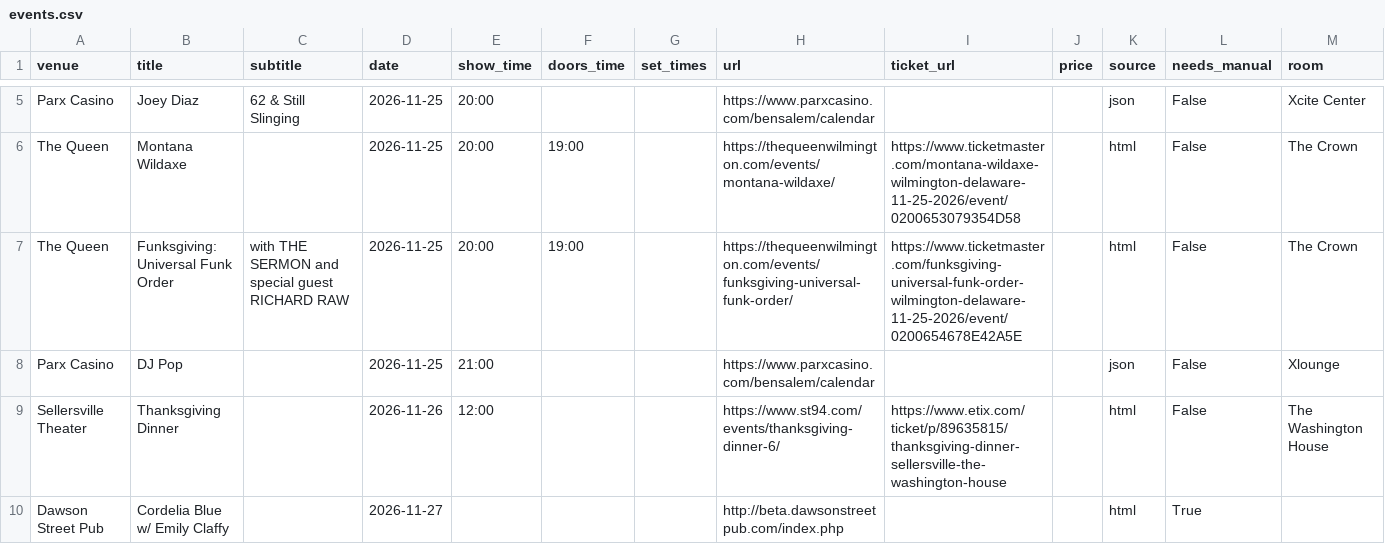
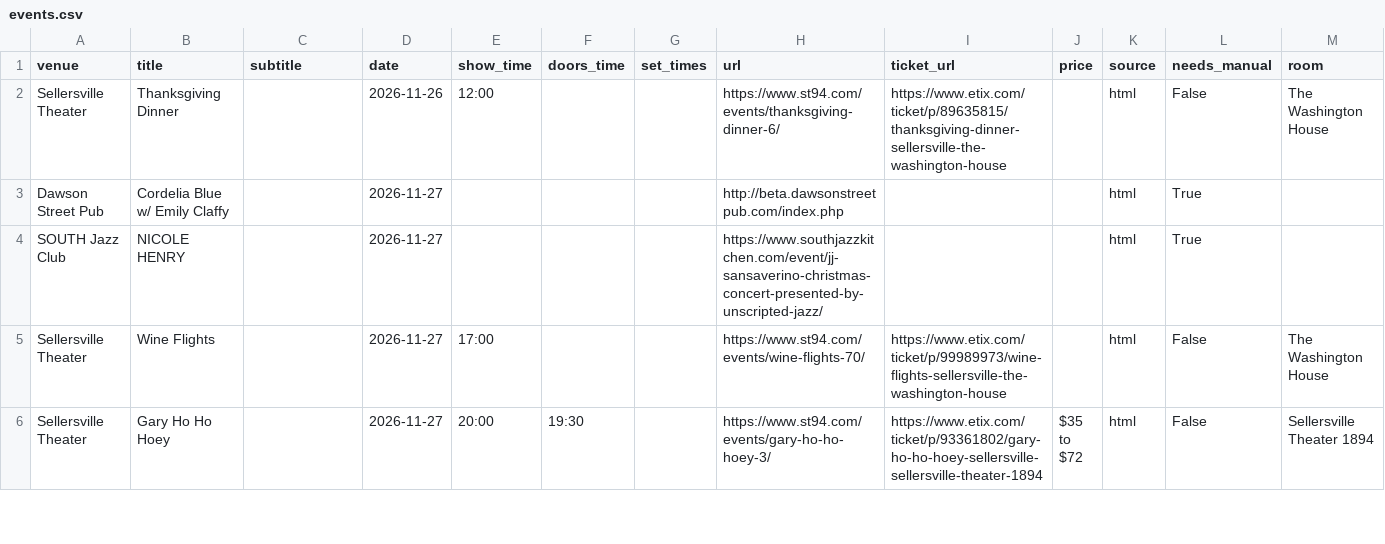
Before and after one commit to sh3ll3hs/philly-calendars, a CSV file: docs/venues/events.csv, drawn as a sheet; only a part is shown, gaps mark what is left out; the shorter side is filled out with more unchanged rows; removed rows and columns are numbered as before the commit, all else as after; the diff covers the shown part only; the diff names each change by its address in the sheet, - before the commit and + after, or states it on an @@ line.

```diff
--- a/docs/venues/events.csv
+++ b/docs/venues/events.csv
-row 5: Parx Casino | Joey Diaz | 62 & Still Slinging | 2026-11-25 | 20:00 |  |  | https://www.parxcasino.com/bensalem/calendar |  |  | json | False | Xcite Center
-row 6: The Queen | Montana Wildaxe |  | 2026-11-25 | 20:00 | 19:00 |  | https://thequeenwilmington.com/events/montana-wildaxe/ | https://www.ticketmaster.com/montana-wildaxe-wilmington-delaware-11-25-2026/event/0200653079354D58 |  | html | False | The Crown
-row 7: The Queen | Funksgiving: Universal Funk Order | with THE SERMON and special guest RICHARD RAW | 2026-11-25 | 20:00 | 19:00 |  | https://thequeenwilmington.com/events/funksgiving-universal-funk-order/ | https://www.ticketmaster.com/funksgiving-universal-funk-order-wilmington-delaware-11-25-2026/event/0200654678E42A5E |  | html | False | The Crown
-row 8: Parx Casino | DJ Pop |  | 2026-11-25 | 21:00 |  |  | https://www.parxcasino.com/bensalem/calendar |  |  | json | False | Xlounge
```
Also changed, not shown: 4 removed rows and 1 moved row elsewhere in this file, 17 other files.
